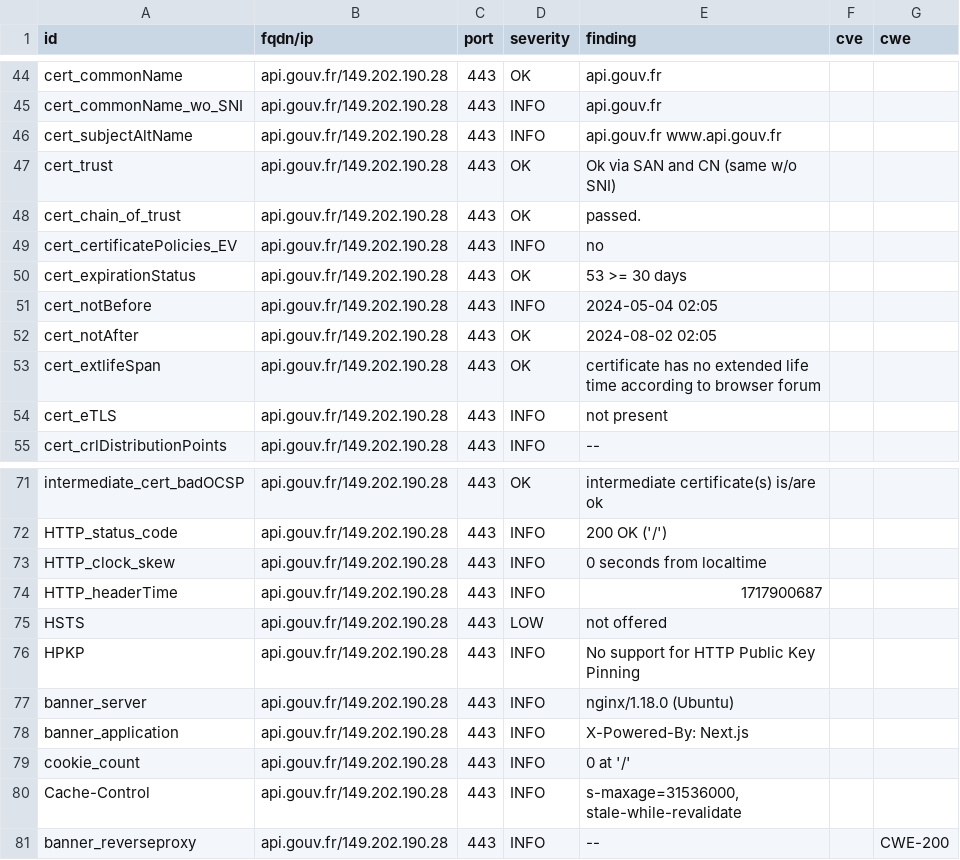
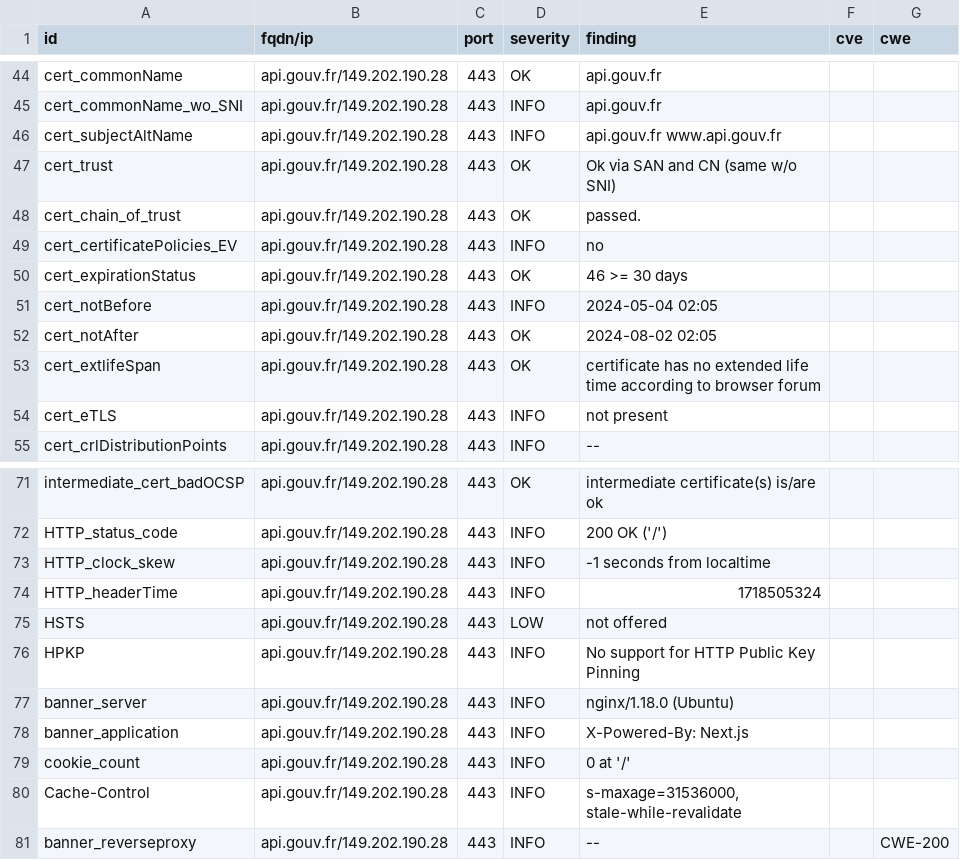
Before and after one commit to betagouv/dashlord-operateur, a CSV file: results/aHR0cHM6Ly9hcGkuZ291di5mci8=/testssl.csv, drawn as a sheet; only a part is shown, gaps mark what is left out.

```diff
--- a/results/aHR0cHM6Ly9hcGkuZ291di5mci8=/testssl.csv
+++ b/results/aHR0cHM6Ly9hcGkuZ291di5mci8=/testssl.csv
@@ -49,3 +49,3 @@
 "cert_certificatePolicies_EV","api.gouv.fr/149.202.190.28","443","INFO","no","",""
-"cert_expirationStatus","api.gouv.fr/149.202.190.28","443","OK","53 >= 30 days","",""
+"cert_expirationStatus","api.gouv.fr/149.202.190.28","443","OK","46 >= 30 days","",""
 "cert_notBefore","api.gouv.fr/149.202.190.28","443","INFO","2024-05-04 02:05","",""
@@ -72,4 +72,4 @@
 "HTTP_status_code","api.gouv.fr/149.202.190.28","443","INFO","200 OK ('/')","",""
-"HTTP_clock_skew","api.gouv.fr/149.202.190.28","443","INFO","0 seconds from localtime","",""
-"HTTP_headerTime","api.gouv.fr/149.202.190.28","443","INFO","1717900687","",""
+"HTTP_clock_skew","api.gouv.fr/149.202.190.28","443","INFO","-1 seconds from localtime","",""
+"HTTP_headerTime","api.gouv.fr/149.202.190.28","443","INFO","1718505324","",""
 "HSTS","api.gouv.fr/149.202.190.28","443","LOW","not offered","",""
```
Also changed, not shown: 13 other files.
